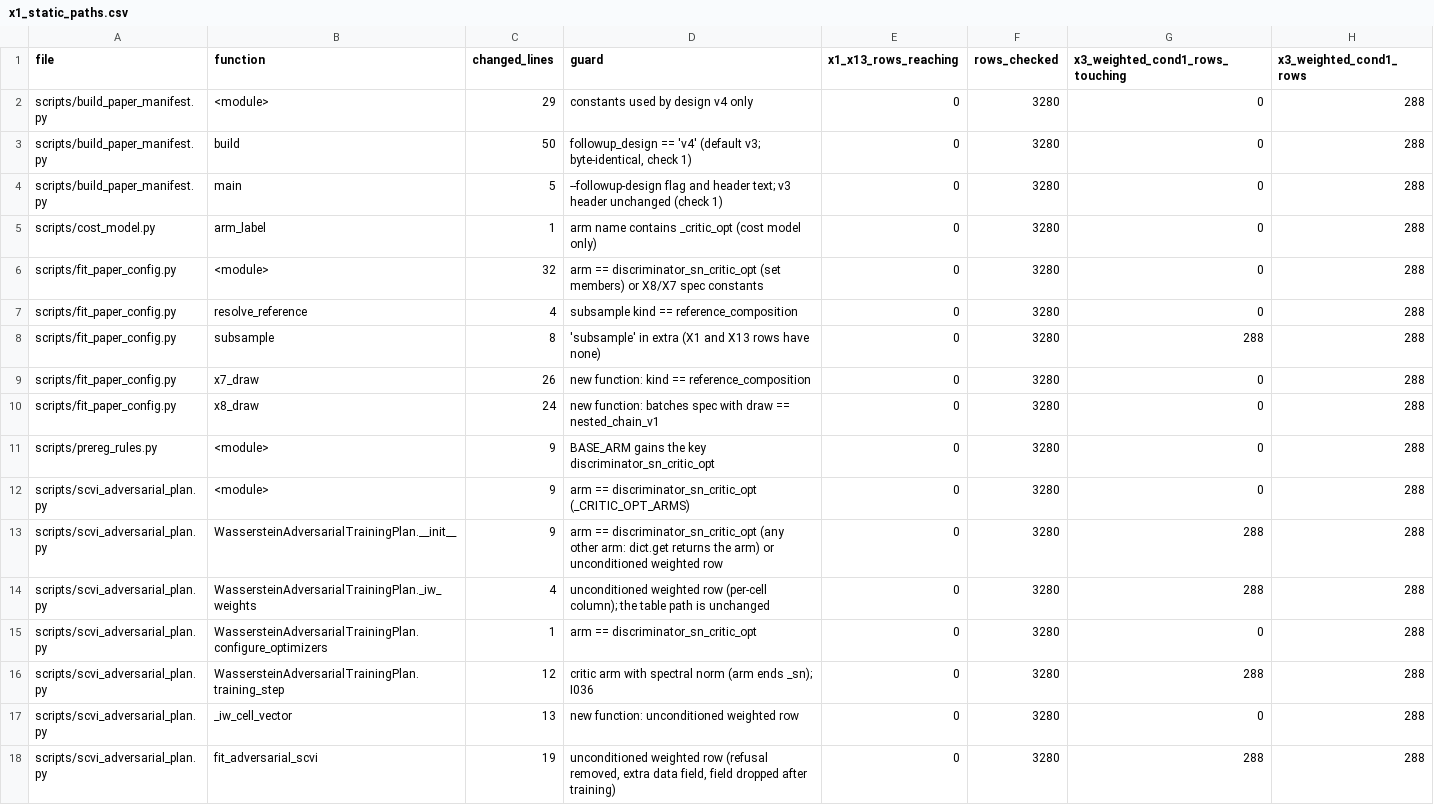
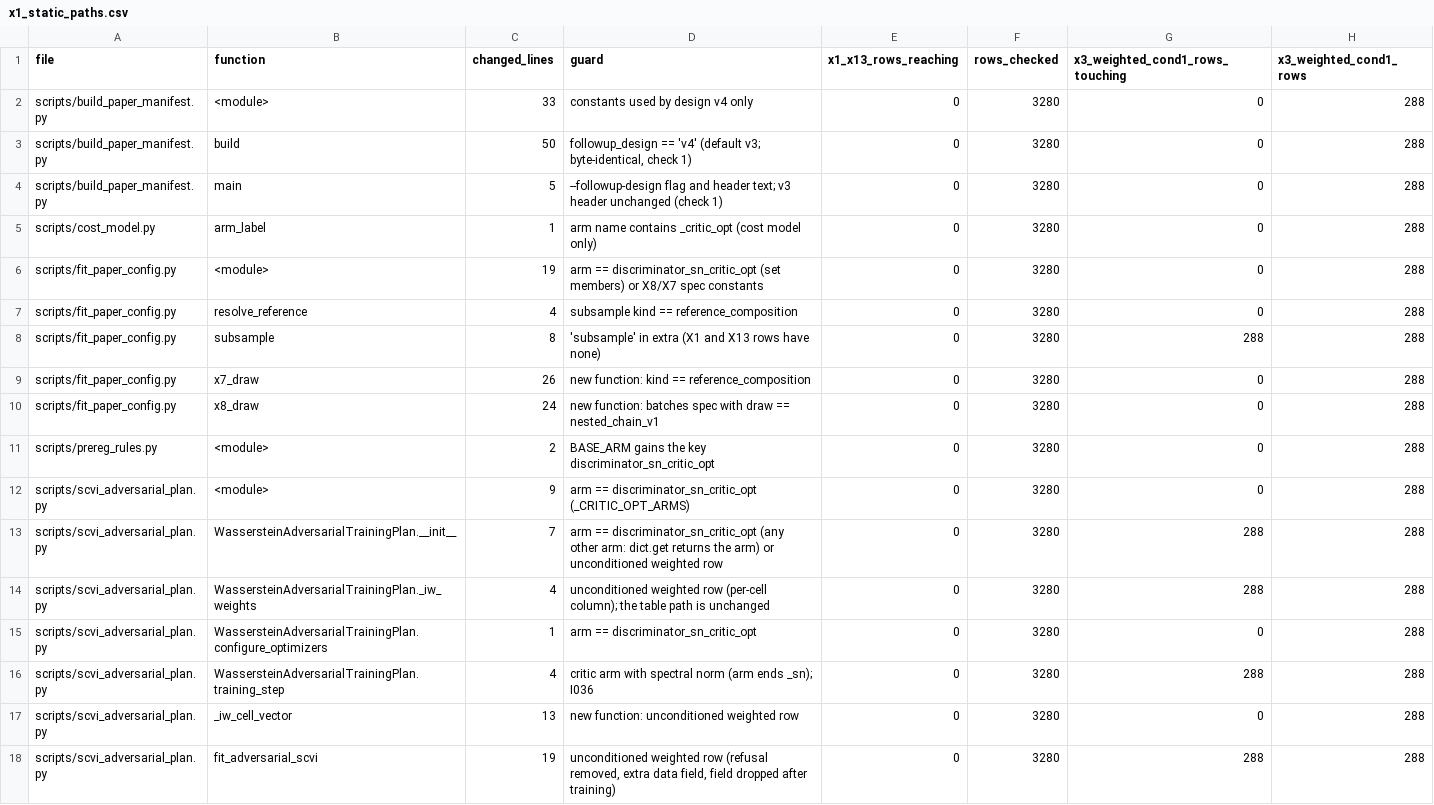
Before and after one commit to kreid415/wasserstein-critic-deconfounding, a CSV file: experiments/followup_build_20261017/results/x1_static_paths.csv, drawn as a sheet.

```diff
--- a/experiments/followup_build_20261017/results/x1_static_paths.csv
+++ b/experiments/followup_build_20261017/results/x1_static_paths.csv
@@ -1,3 +1,3 @@
 file,function,changed_lines,guard,x1_x13_rows_reaching,rows_checked,x3_weighted_cond1_rows_touching,x3_weighted_cond1_rows
-scripts/build_paper_manifest.py,<module>,29,constants used by design v4 only,0,3280,0,288
+scripts/build_paper_manifest.py,<module>,33,constants used by design v4 only,0,3280,0,288
 scripts/build_paper_manifest.py,build,50,"followup_design == 'v4' (default v3; byte-identical, check 1)",0,3280,0,288
@@ -5,3 +5,3 @@ scripts/build_paper_manifest.py,main,5,--followup-design flag and header text; v
 scripts/cost_model.py,arm_label,1,arm name contains _critic_opt (cost model only),0,3280,0,288
-scripts/fit_paper_config.py,<module>,32,arm == discriminator_sn_critic_opt (set members) or X8/X7 spec constants,0,3280,0,288
+scripts/fit_paper_config.py,<module>,19,arm == discriminator_sn_critic_opt (set members) or X8/X7 spec constants,0,3280,0,288
 scripts/fit_paper_config.py,resolve_reference,4,subsample kind == reference_composition,0,3280,0,288
@@ -10,8 +10,8 @@ scripts/fit_paper_config.py,x7_draw,26,new function: kind == reference_compositi
 scripts/fit_paper_config.py,x8_draw,24,new function: batches spec with draw == nested_chain_v1,0,3280,0,288
-scripts/prereg_rules.py,<module>,9,BASE_ARM gains the key discriminator_sn_critic_opt,0,3280,0,288
+scripts/prereg_rules.py,<module>,2,BASE_ARM gains the key discriminator_sn_critic_opt,0,3280,0,288
 scripts/scvi_adversarial_plan.py,<module>,9,arm == discriminator_sn_critic_opt (_CRITIC_OPT_ARMS),0,3280,0,288
-scripts/scvi_adversarial_plan.py,WassersteinAdversarialTrainingPlan.__init__,9,arm == discriminator_sn_critic_opt (any other arm: dict.get returns the arm) or unconditioned weighted row,0,3280,288,288
+scripts/scvi_adversarial_plan.py,WassersteinAdversarialTrainingPlan.__init__,7,arm == discriminator_sn_critic_opt (any other arm: dict.get returns the arm) or unconditioned weighted row,0,3280,288,288
 scripts/scvi_adversarial_plan.py,WassersteinAdversarialTrainingPlan._iw_weights,4,unconditioned weighted row (per-cell column); the table path is unchanged,0,3280,288,288
 scripts/scvi_adversarial_plan.py,WassersteinAdversarialTrainingPlan.configure_optimizers,1,arm == discriminator_sn_critic_opt,0,3280,0,288
-scripts/scvi_adversarial_plan.py,WassersteinAdversarialTrainingPlan.training_step,12,critic arm with spectral norm (arm ends _sn); I036,0,3280,288,288
+scripts/scvi_adversarial_plan.py,WassersteinAdversarialTrainingPlan.training_step,4,critic arm with spectral norm (arm ends _sn); I036,0,3280,288,288
 scripts/scvi_adversarial_plan.py,_iw_cell_vector,13,new function: unconditioned weighted row,0,3280,0,288
```
Also changed, not shown: experiments/followup_build_20261017/results/manifest_diff_v3_v4.csv, 6 other files.
